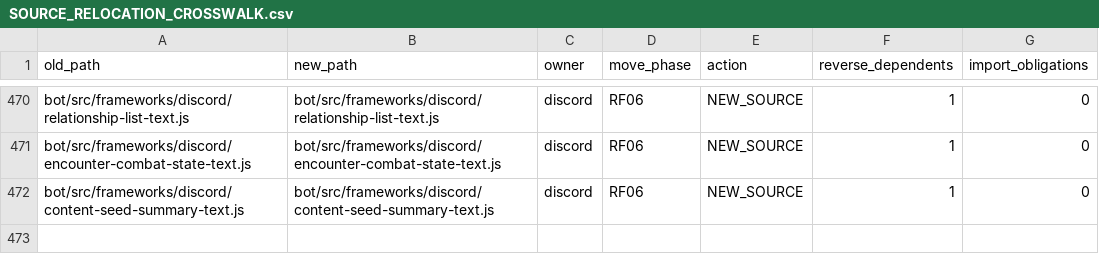
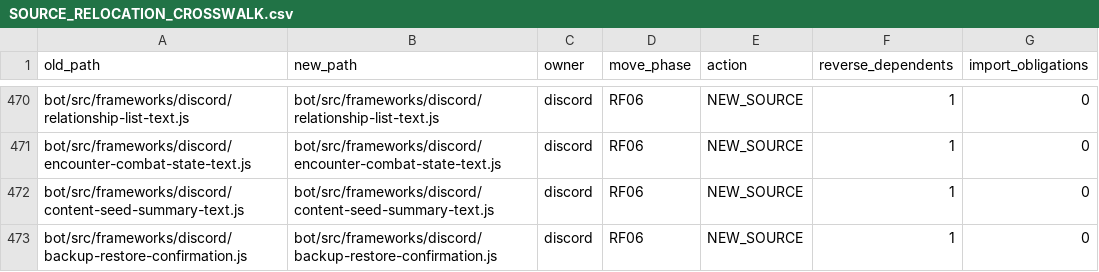
Before and after one commit to KeshireTheChaotic/Veiled_City, a CSV file: docs/Implementation_Plans/Framework_Refactor/SOURCE_RELOCATION_CROSSWALK.csv, drawn as a sheet; only a part is shown, gaps mark what is left out; the diff names each change by its address in the sheet, - before the commit and + after, or states it on an @@ line.

```diff
--- a/docs/Implementation_Plans/Framework_Refactor/SOURCE_RELOCATION_CROSSWALK.csv
+++ b/docs/Implementation_Plans/Framework_Refactor/SOURCE_RELOCATION_CROSSWALK.csv
+row 473: bot/src/frameworks/discord/backup-restore-confirmation.js | bot/src/frameworks/discord/backup-restore-confirmation.js | discord | RF06 | NEW_SOURCE | 1 | 0
```
Also changed, not shown: docs/Implementation_Plans/Framework_Refactor/FRAMEWORK_OWNERSHIP.csv, 7 other files.
